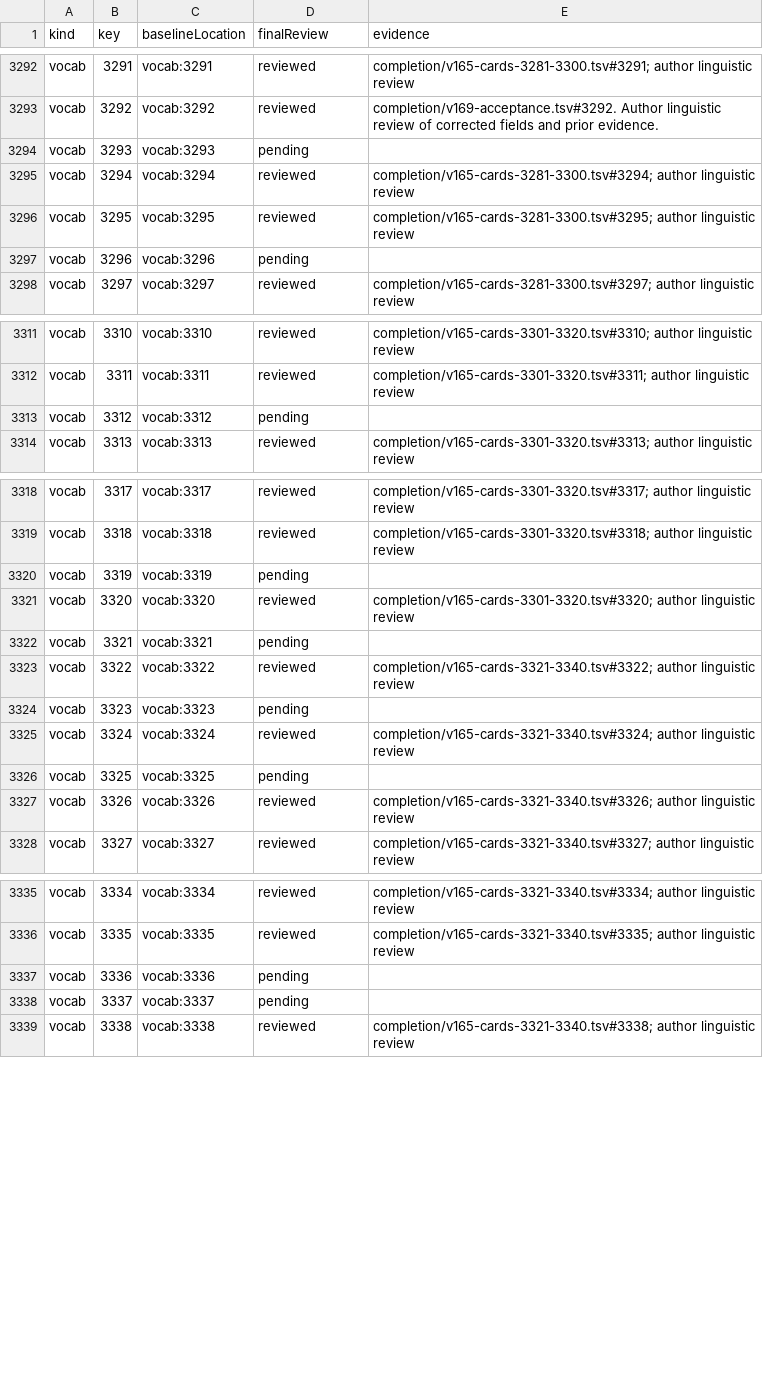
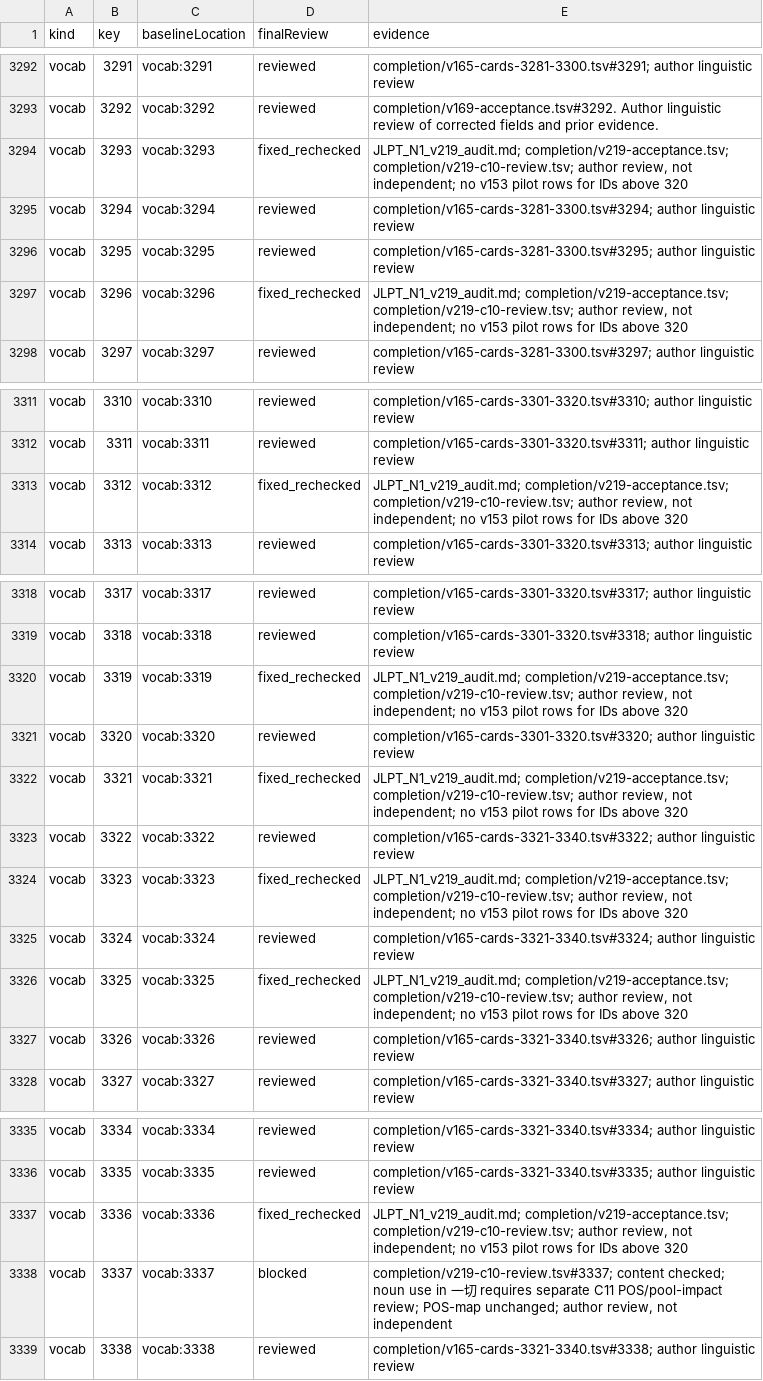
Before and after one commit to tereshchenkopavlo-gif/JLPT-N1, a CSV file: completion/review-register.csv, drawn as a sheet; only a part is shown, gaps mark what is left out; the diff covers the shown part only.

Commit message:
Publish v219 C10 audited release and evidence

```diff
--- a/completion/review-register.csv
+++ b/completion/review-register.csv
@@ -3293,6 +3293,6 @@ vocab,3291,vocab:3291,reviewed,completion/v165-cards-3281-3300.tsv#3291; author
 vocab,3292,vocab:3292,reviewed,completion/v169-acceptance.tsv#3292. Author linguistic review of corrected fields and prior evidence.
-vocab,3293,vocab:3293,pending,
+vocab,3293,vocab:3293,fixed_rechecked,"JLPT_N1_v219_audit.md; completion/v219-acceptance.tsv; completion/v219-c10-review.tsv; author review, not independent; no v153 pilot rows for IDs above 320"
 vocab,3294,vocab:3294,reviewed,completion/v165-cards-3281-3300.tsv#3294; author linguistic review
 vocab,3295,vocab:3295,reviewed,completion/v165-cards-3281-3300.tsv#3295; author linguistic review
-vocab,3296,vocab:3296,pending,
+vocab,3296,vocab:3296,fixed_rechecked,"JLPT_N1_v219_audit.md; completion/v219-acceptance.tsv; completion/v219-c10-review.tsv; author review, not independent; no v153 pilot rows for IDs above 320"
 vocab,3297,vocab:3297,reviewed,completion/v165-cards-3281-3300.tsv#3297; author linguistic review
@@ -3312,3 +3312,3 @@ vocab,3310,vocab:3310,reviewed,completion/v165-cards-3301-3320.tsv#3310; author
 vocab,3311,vocab:3311,reviewed,completion/v165-cards-3301-3320.tsv#3311; author linguistic review
-vocab,3312,vocab:3312,pending,
+vocab,3312,vocab:3312,fixed_rechecked,"JLPT_N1_v219_audit.md; completion/v219-acceptance.tsv; completion/v219-c10-review.tsv; author review, not independent; no v153 pilot rows for IDs above 320"
 vocab,3313,vocab:3313,reviewed,completion/v165-cards-3301-3320.tsv#3313; author linguistic review
@@ -3319,9 +3319,9 @@ vocab,3317,vocab:3317,reviewed,completion/v165-cards-3301-3320.tsv#3317; author
 vocab,3318,vocab:3318,reviewed,completion/v165-cards-3301-3320.tsv#3318; author linguistic review
-vocab,3319,vocab:3319,pending,
+vocab,3319,vocab:3319,fixed_rechecked,"JLPT_N1_v219_audit.md; completion/v219-acceptance.tsv; completion/v219-c10-review.tsv; author review, not independent; no v153 pilot rows for IDs above 320"
 vocab,3320,vocab:3320,reviewed,completion/v165-cards-3301-3320.tsv#3320; author linguistic review
-vocab,3321,vocab:3321,pending,
+vocab,3321,vocab:3321,fixed_rechecked,"JLPT_N1_v219_audit.md; completion/v219-acceptance.tsv; completion/v219-c10-review.tsv; author review, not independent; no v153 pilot rows for IDs above 320"
 vocab,3322,vocab:3322,reviewed,completion/v165-cards-3321-3340.tsv#3322; author linguistic review
-vocab,3323,vocab:3323,pending,
+vocab,3323,vocab:3323,fixed_rechecked,"JLPT_N1_v219_audit.md; completion/v219-acceptance.tsv; completion/v219-c10-review.tsv; author review, not independent; no v153 pilot rows for IDs above 320"
 vocab,3324,vocab:3324,reviewed,completion/v165-cards-3321-3340.tsv#3324; author linguistic review
-vocab,3325,vocab:3325,pending,
+vocab,3325,vocab:3325,fixed_rechecked,"JLPT_N1_v219_audit.md; completion/v219-acceptance.tsv; completion/v219-c10-review.tsv; author review, not independent; no v153 pilot rows for IDs above 320"
 vocab,3326,vocab:3326,reviewed,completion/v165-cards-3321-3340.tsv#3326; author linguistic review
@@ -3336,4 +3336,4 @@ vocab,3334,vocab:3334,reviewed,completion/v165-cards-3321-3340.tsv#3334; author
 vocab,3335,vocab:3335,reviewed,completion/v165-cards-3321-3340.tsv#3335; author linguistic review
-vocab,3336,vocab:3336,pending,
-vocab,3337,vocab:3337,pending,
+vocab,3336,vocab:3336,fixed_rechecked,"JLPT_N1_v219_audit.md; completion/v219-acceptance.tsv; completion/v219-c10-review.tsv; author review, not independent; no v153 pilot rows for IDs above 320"
+vocab,3337,vocab:3337,blocked,"completion/v219-c10-review.tsv#3337; content checked; noun use in 一切 requires separate C11 POS/pool-impact review; POS-map unchanged; author review, not independent"
 vocab,3338,vocab:3338,reviewed,completion/v165-cards-3321-3340.tsv#3338; author linguistic review
```
Also changed, not shown: 20 edited cells elsewhere in this file, 22 other files.
